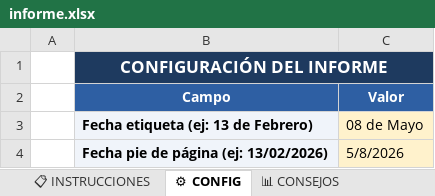
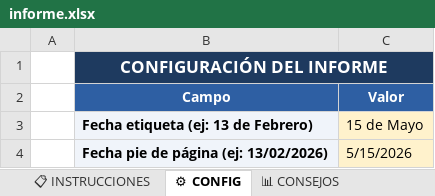
Before and after one commit to rinconrobertoj-oss/dashboard_V5, an Excel workbook: data/informe.xlsx, sheet ⚙ CONFIG, drawn as a sheet; values as stored, in another font and other column widths than the file's, no borders; the diff names each change by its address in the sheet, - before the commit and + after, or states it on an @@ line.

```diff
--- a/data/informe.xlsx (sheet ⚙ CONFIG)
+++ b/data/informe.xlsx (sheet ⚙ CONFIG)
-C3 (Valor): 08 de Mayo
+C3 (Valor): 15 de Mayo
-C4 (Valor): 5/8/2026
+C4 (Valor): 5/15/2026
```
Also changed, not shown: sheet 📁 EVIDENCIAS, sheet 📊 CONSEJOS, sheet 📈 HISTÓRICO CONSEJOS, sheet 🚀 EVOLUTIVOS, sheet 📈 HISTÓRICO GLOBAL, 1 other file.
